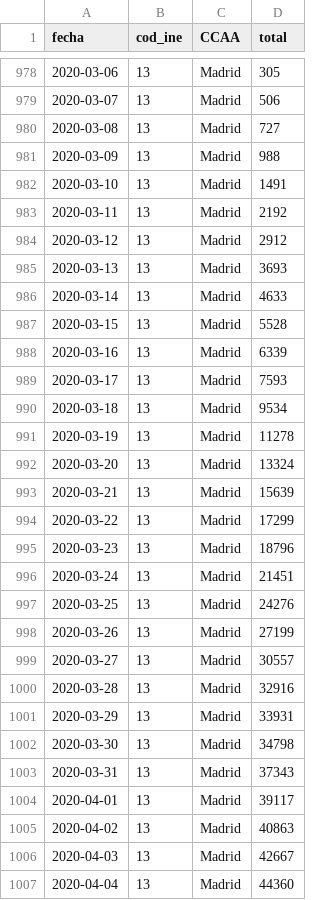
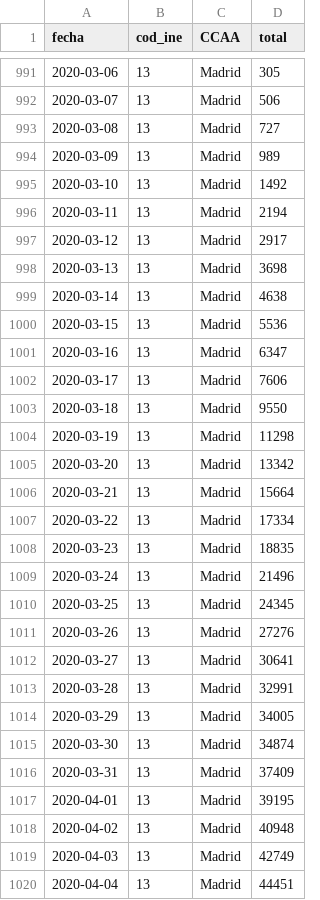
Before and after one commit to nava17490/PowerBI_Covid, a CSV file: Sources/ccaa_covid19_casos_long.csv, drawn as a sheet; only a part is shown, gaps mark what is left out; the diff covers the shown part only.

Commit message:
Automatic daily update of data

```diff
--- a/Sources/ccaa_covid19_casos_long.csv
+++ b/Sources/ccaa_covid19_casos_long.csv
@@ -980,28 +993,28 @@ fecha,cod_ine,CCAA,total
 2020-03-08,13,Madrid,727
-2020-03-09,13,Madrid,988
-2020-03-10,13,Madrid,1491
-2020-03-11,13,Madrid,2192
-2020-03-12,13,Madrid,2912
-2020-03-13,13,Madrid,3693
-2020-03-14,13,Madrid,4633
-2020-03-15,13,Madrid,5528
-2020-03-16,13,Madrid,6339
-2020-03-17,13,Madrid,7593
-2020-03-18,13,Madrid,9534
-2020-03-19,13,Madrid,11278
-2020-03-20,13,Madrid,13324
-2020-03-21,13,Madrid,15639
-2020-03-22,13,Madrid,17299
-2020-03-23,13,Madrid,18796
-2020-03-24,13,Madrid,21451
-2020-03-25,13,Madrid,24276
-2020-03-26,13,Madrid,27199
-2020-03-27,13,Madrid,30557
-2020-03-28,13,Madrid,32916
-2020-03-29,13,Madrid,33931
-2020-03-30,13,Madrid,34798
-2020-03-31,13,Madrid,37343
-2020-04-01,13,Madrid,39117
-2020-04-02,13,Madrid,40863
-2020-04-03,13,Madrid,42667
-2020-04-04,13,Madrid,44360
+2020-03-09,13,Madrid,989
+2020-03-10,13,Madrid,1492
+2020-03-11,13,Madrid,2194
+2020-03-12,13,Madrid,2917
+2020-03-13,13,Madrid,3698
+2020-03-14,13,Madrid,4638
+2020-03-15,13,Madrid,5536
+2020-03-16,13,Madrid,6347
+2020-03-17,13,Madrid,7606
+2020-03-18,13,Madrid,9550
+2020-03-19,13,Madrid,11298
+2020-03-20,13,Madrid,13342
+2020-03-21,13,Madrid,15664
+2020-03-22,13,Madrid,17334
+2020-03-23,13,Madrid,18835
+2020-03-24,13,Madrid,21496
+2020-03-25,13,Madrid,24345
+2020-03-26,13,Madrid,27276
+2020-03-27,13,Madrid,30641
+2020-03-28,13,Madrid,32991
+2020-03-29,13,Madrid,34005
+2020-03-30,13,Madrid,34874
+2020-03-31,13,Madrid,37409
+2020-04-01,13,Madrid,39195
+2020-04-02,13,Madrid,40948
+2020-04-03,13,Madrid,42749
+2020-04-04,13,Madrid,44451
```
Also changed, not shown: 19 added rows and 31 edited cells elsewhere in this file, Sources/ccaa_covid19_altas_long.csv, Sources/ccaa_covid19_confirmados_pcr_long.csv, 4 other files.
